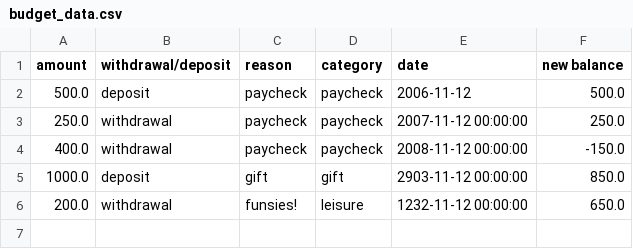
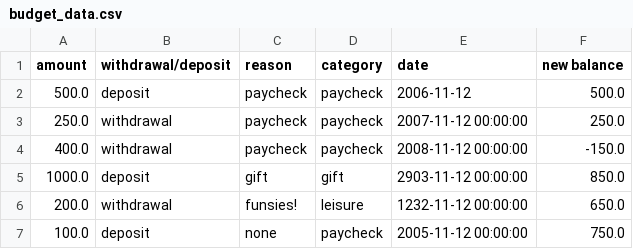
Before and after one commit to MardonBa/expenses, a CSV file: budget_data.csv, drawn as a sheet; the diff names each change by its address in the sheet, - before the commit and + after, or states it on an @@ line.

```diff
--- a/budget_data.csv
+++ b/budget_data.csv
+row 7: 100.0 | deposit | none | paycheck | 2005-11-12 00:00:00 | 750.0
```
Also changed, not shown: 2 other files.
